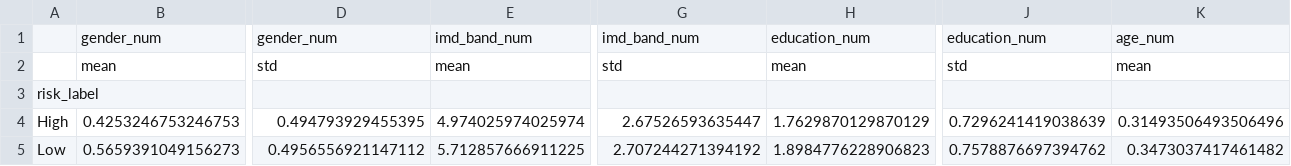
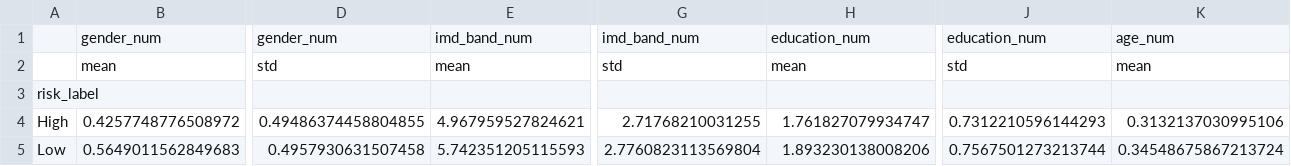
Before and after one commit to damchienthang/student-risk-stratification-system, a CSV file: data/processed/eda_summary_by_risk.csv, drawn as a sheet; only a part is shown, gaps mark what is left out; the diff covers the shown part only; the diff names each change by its address in the sheet, - before the commit and + after, or states it on an @@ line.

```diff
--- a/data/processed/eda_summary_by_risk.csv
+++ b/data/processed/eda_summary_by_risk.csv
-B4: 0.4253246753246753
+B4: 0.4257748776508972
-D4: 0.494793929455395
+D4: 0.49486374458804855
-E4: 4.974025974025974
+E4: 4.967959527824621
-G4: 2.67526593635447
+G4: 2.71768210031255
-H4: 1.7629870129870129
+H4: 1.761827079934747
-J4: 0.7296241419038639
+J4: 0.7312210596144293
-K4: 0.31493506493506496
+K4: 0.3132137030995106
-B5: 0.5659391049156273
+B5: 0.5649011562849683
-D5: 0.4956556921147112
+D5: 0.4957930631507458
-E5: 5.712857666911225
+E5: 5.742351205115593
-G5: 2.707244271394192
+G5: 2.7760823113569804
-H5: 1.8984776228906823
+H5: 1.893230138008206
-J5: 0.7578876697394762
+J5: 0.7567501273213744
-K5: 0.3473037417461482
+K5: 0.34548675867213724
```
Also changed, not shown: 154 edited cells elsewhere in this file, 14 other files.
